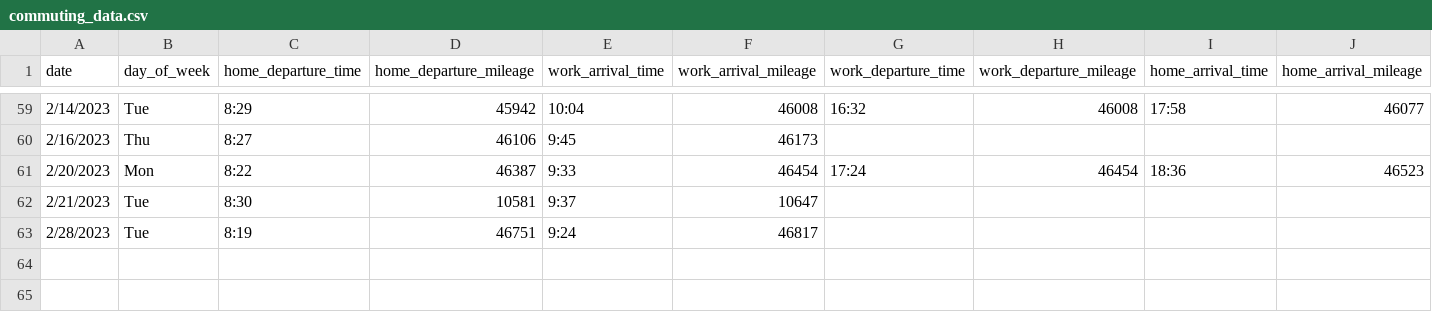
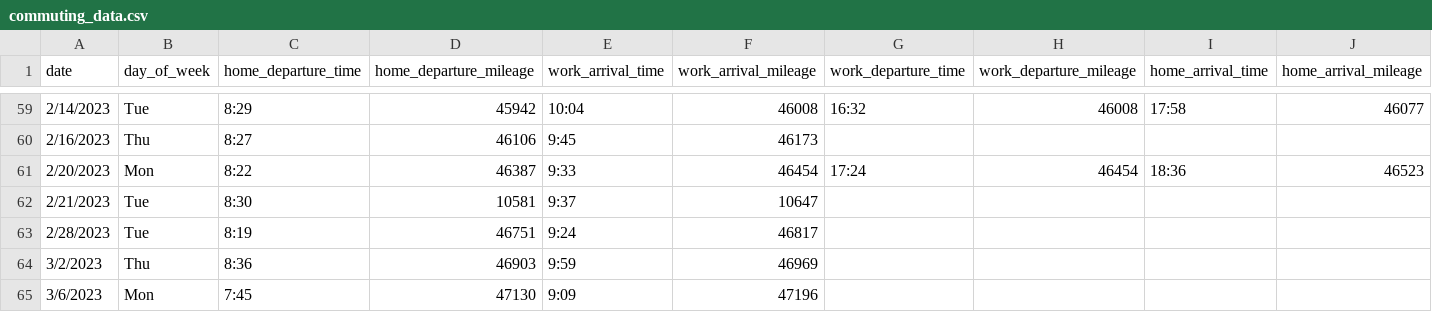
Before and after one commit to jahearn3/commuting, a CSV file: commuting_data.csv, drawn as a sheet; only a part is shown, gaps mark what is left out; rows hold the shown columns only; the diff names each change by its address in the sheet, - before the commit and + after, or states it on an @@ line.

```diff
--- a/commuting_data.csv
+++ b/commuting_data.csv
+row 64: 3/2/2023 | Thu | 8:36 | 46903 | 9:59 | 46969
+row 65: 3/6/2023 | Mon | 7:45 | 47130 | 9:09 | 47196
```
Also changed, not shown: 8 other files.
